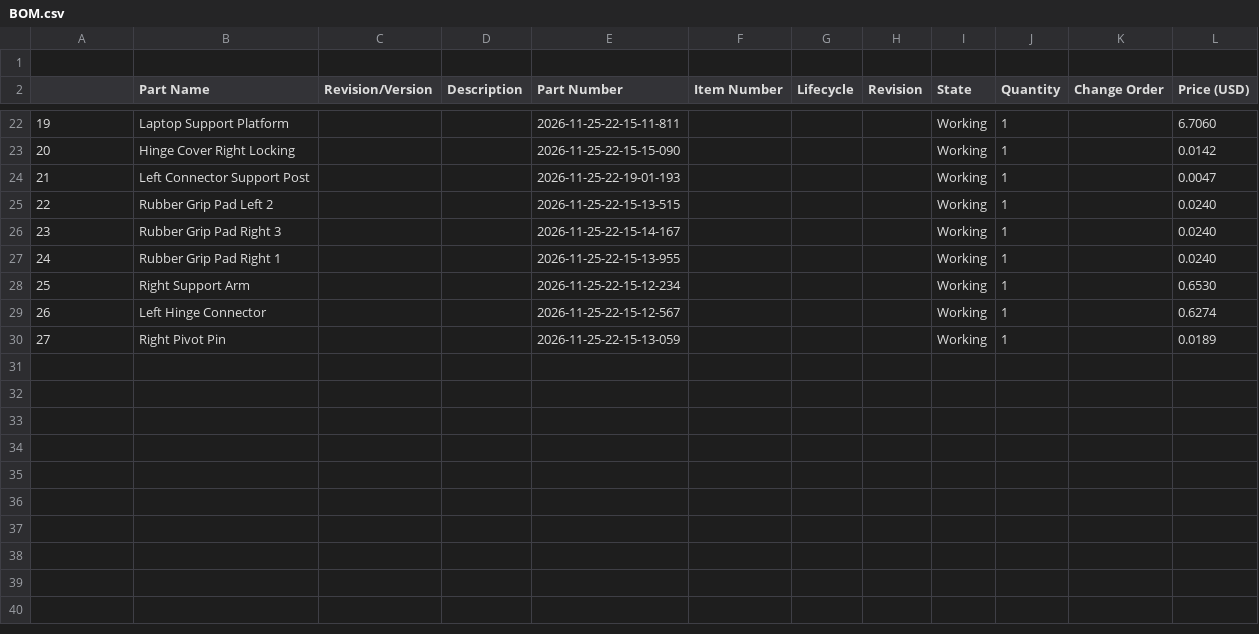
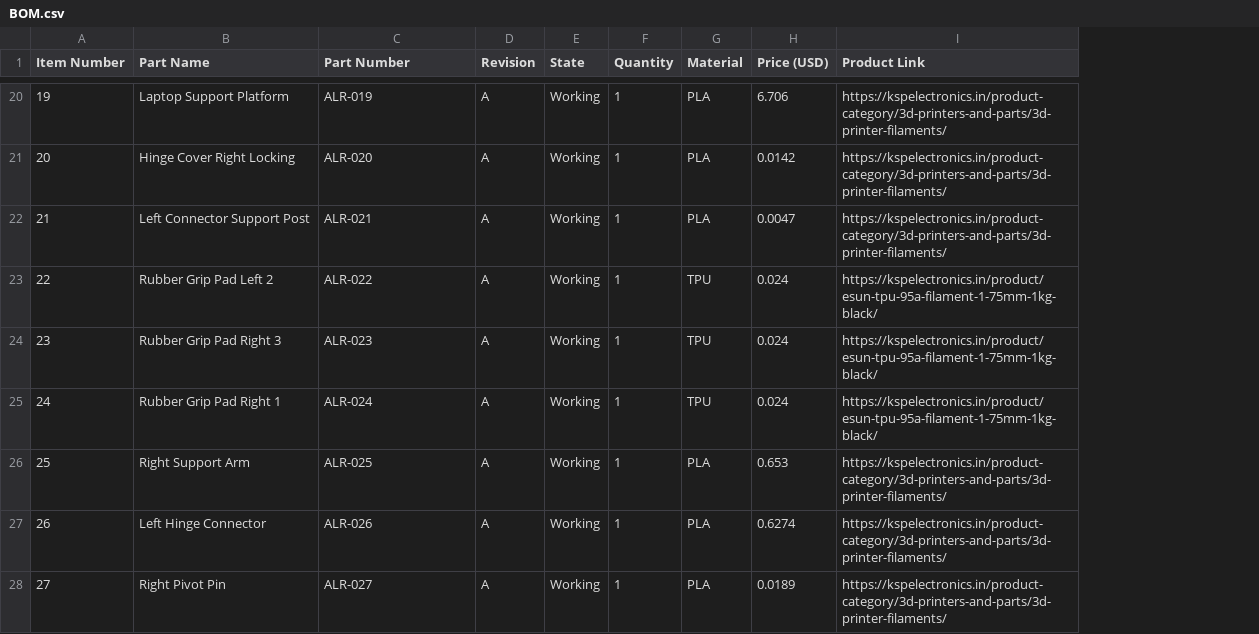
Before and after one commit to pranavrasam001-tech/Laptop_Stand, a CSV file: BOM.csv, drawn as a sheet; only a part is shown, gaps mark what is left out; removed rows and columns are numbered as before the commit, all else as after; the diff covers the shown part only; the diff names each change by its address in the sheet, - before the commit and + after, or states it on an @@ line.

Commit message:
Revise BOM.csv with new part information
Updated BOM.csv to include new part details and pricing.

```diff
--- a/BOM.csv
+++ b/BOM.csv
-column C (Revision/Version), empty
-column D (Description), empty
-column F (Item Number), empty
-column G (Lifecycle), empty
-column K (Change Order), empty
+column G (Material), rows 20-28: PLA | PLA | PLA | TPU | TPU | TPU | PLA | PLA | PLA
+column I (Product Link), rows 20-28: https://kspelectronics.in/product-category/3d-printers-and-parts/3d-printer-filaments/ | https://kspelectronics.in/product-category/3d-printers-and-parts/3d-printer-filaments/ | https://kspelectronics.in/product-category/3d-printers-and-parts/3d-printer-filaments/ | https://kspelectronics.in/product/esun-tpu-95a-filament-1-75mm-1kg-black/ | https://kspelectronics.in/product/esun-tpu-95a-filament-1-75mm-1kg-black/ | https://kspelectronics.in/product/esun-tpu-95a-filament-1-75mm-1kg-black/ | https://kspelectronics.in/product-category/3d-printers-and-parts/3d-printer-filaments/ | https://kspelectronics.in/product-category/3d-printers-and-parts/3d-printer-filaments/ | https://kspelectronics.in/product-category/3d-printers-and-parts/3d-printer-filaments/
-row 1: (empty)
@@ column A (Item Number) renumbered in row 1 @@
-C20 (Part Number): 2026-11-25-22-15-11-811
+C20 (Part Number): ALR-019
-D20:D28 (Revision): (empty)
+D20:D28 (Revision): A
-H20 (Price (USD)): 6.7060
+H20 (Price (USD)): 6.706
-C21 (Part Number): 2026-11-25-22-15-15-090
+C21 (Part Number): ALR-020
-C22 (Part Number): 2026-11-25-22-19-01-193
+C22 (Part Number): ALR-021
-C23 (Part Number): 2026-11-25-22-15-13-515
+C23 (Part Number): ALR-022
-H23:H25 (Price (USD)): 0.0240
+H23:H25 (Price (USD)): 0.024
-C24 (Part Number): 2026-11-25-22-15-14-167
+C24 (Part Number): ALR-023
-C25 (Part Number): 2026-11-25-22-15-13-955
+C25 (Part Number): ALR-024
-C26 (Part Number): 2026-11-25-22-15-12-234
+C26 (Part Number): ALR-025
-H26 (Price (USD)): 0.6530
+H26 (Price (USD)): 0.653
-C27 (Part Number): 2026-11-25-22-15-12-567
+C27 (Part Number): ALR-026
-C28 (Part Number): 2026-11-25-22-15-13-059
+C28 (Part Number): ALR-027
```
Also changed, not shown: 1 removed row and 42 edited cells elsewhere in this file.
